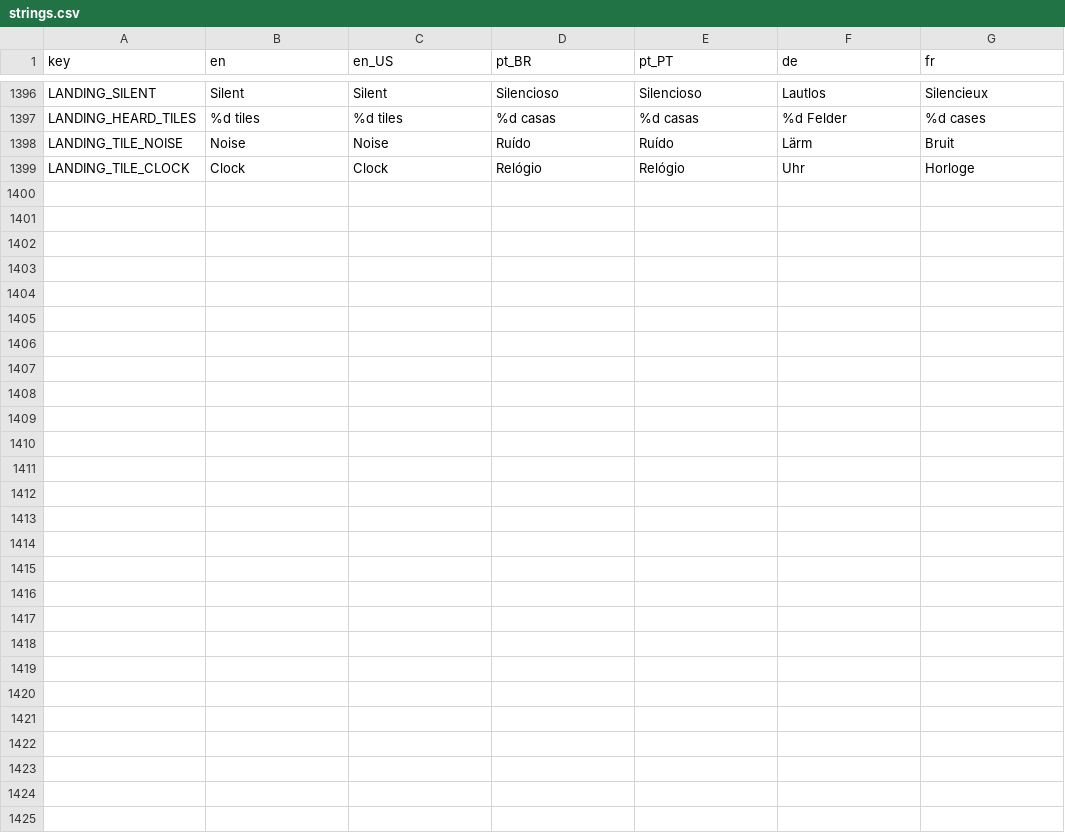
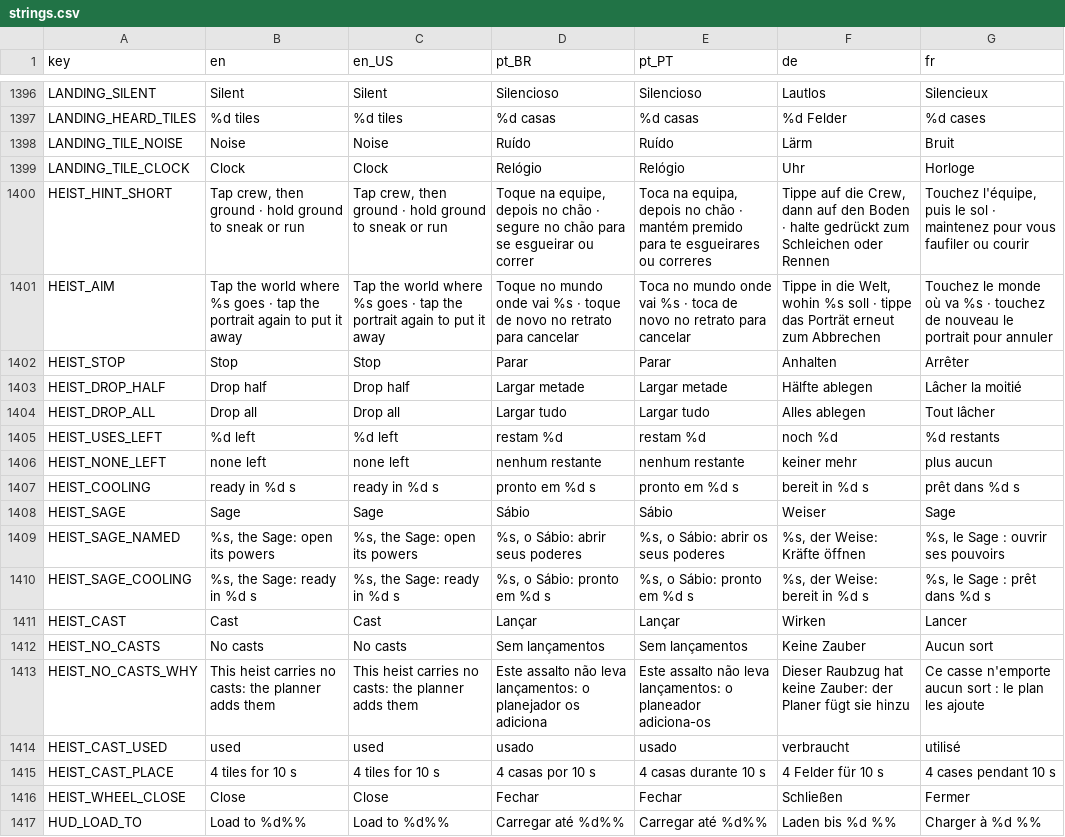
Before and after one commit to Fbba7/Ruleborn, a CSV file: client/i18n/strings.csv, drawn as a sheet; only a part is shown, gaps mark what is left out.

```diff
--- a/client/i18n/strings.csv
+++ b/client/i18n/strings.csv
@@ -1411 +1411,19 @@ LANDING_TILE_NOISE,Noise,Noise,Ruído,Ruído,Lärm,Bruit
 LANDING_TILE_CLOCK,Clock,Clock,Relógio,Relógio,Uhr,Horloge
+HEIST_HINT_SHORT,"Tap crew, then ground · hold ground to sneak or run","Tap crew, then ground · hold ground to sneak or run","Toque na equipe, depois no chão · segure no chão para se esgueirar ou correr","Toca na equipa, depois no chão · mantém premido para te esgueirares ou correres","Tippe auf die Crew, dann auf den Boden · halte gedrückt zum Schleichen oder Rennen","Touchez l'équipe, puis le sol · maintenez pour vous faufiler ou courir"
+HEIST_AIM,Tap the world where %s goes · tap the portrait again to put it away,Tap the world where %s goes · tap the portrait again to put it away,Toque no mundo onde vai %s · toque de novo no retrato para cancelar,Toca no mundo onde vai %s · toca de novo no retrato para cancelar,"Tippe in die Welt, wohin %s soll · tippe das Porträt erneut zum Abbrechen",Touchez le monde où va %s · touchez de nouveau le portrait pour annuler
+HEIST_STOP,Stop,Stop,Parar,Parar,Anhalten,Arrêter
+HEIST_DROP_HALF,Drop half,Drop half,Largar metade,Largar metade,Hälfte ablegen,Lâcher la moitié
+HEIST_DROP_ALL,Drop all,Drop all,Largar tudo,Largar tudo,Alles ablegen,Tout lâcher
+HEIST_USES_LEFT,%d left,%d left,restam %d,restam %d,noch %d,%d restants
+HEIST_NONE_LEFT,none left,none left,nenhum restante,nenhum restante,keiner mehr,plus aucun
+HEIST_COOLING,ready in %d s,ready in %d s,pronto em %d s,pronto em %d s,bereit in %d s,prêt dans %d s
+HEIST_SAGE,Sage,Sage,Sábio,Sábio,Weiser,Sage
+HEIST_SAGE_NAMED,"%s, the Sage: open its powers","%s, the Sage: open its powers","%s, o Sábio: abrir seus poderes","%s, o Sábio: abrir os seus poderes","%s, der Weise: Kräfte öffnen","%s, le Sage : ouvrir ses pouvoirs"
+HEIST_SAGE_COOLING,"%s, the Sage: ready in %d s","%s, the Sage: ready in %d s","%s, o Sábio: pronto em %d s","%s, o Sábio: pronto em %d s","%s, der Weise: bereit in %d s","%s, le Sage : prêt dans %d s"
+HEIST_CAST,Cast,Cast,Lançar,Lançar,Wirken,Lancer
+HEIST_NO_CASTS,No casts,No casts,Sem lançamentos,Sem lançamentos,Keine Zauber,Aucun sort
+HEIST_NO_CASTS_WHY,This heist carries no casts: the planner adds them,This heist carries no casts: the planner adds them,Este assalto não leva lançamentos: o planejador os adiciona,Este assalto não leva lançamentos: o planeador adiciona-os,Dieser Raubzug hat keine Zauber: der Planer fügt sie hinzu,Ce casse n'emporte aucun sort : le plan les ajoute
+HEIST_CAST_USED,used,used,usado,usado,verbraucht,utilisé
+HEIST_CAST_PLACE,4 tiles for 10 s,4 tiles for 10 s,4 casas por 10 s,4 casas durante 10 s,4 Felder für 10 s,4 cases pendant 10 s
+HEIST_WHEEL_CLOSE,Close,Close,Fechar,Fechar,Schließen,Fermer
+HUD_LOAD_TO,Load to %d%%,Load to %d%%,Carregar até %d%%,Carregar até %d%%,Laden bis %d %%,Charger à %d %%
```
Also changed, not shown: 10 other files.
